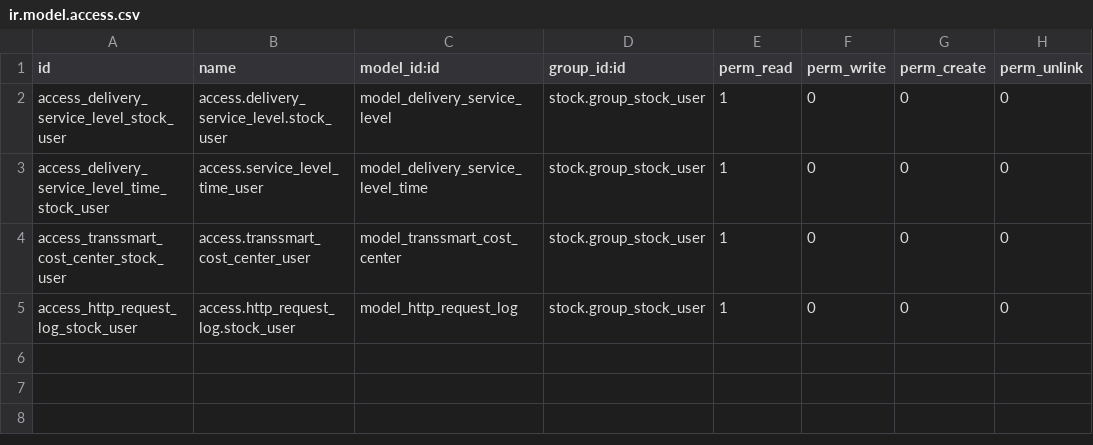
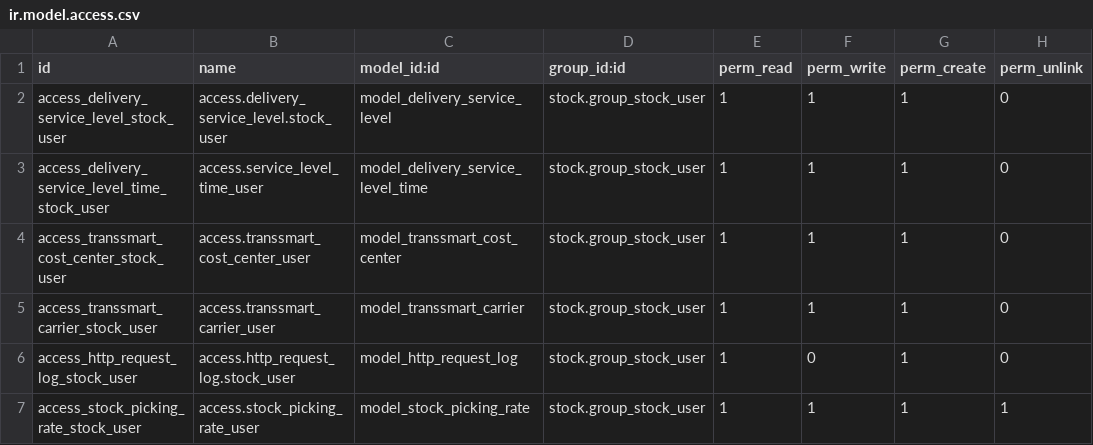
Before and after one commit to 1200wd/1200wd_addons, a CSV file: delivery_transsmart/security/ir.model.access.csv, drawn as a sheet.

Commit message:
[IMP] #4801 Complete 'Get Rates' and 'Prebooking' functionality.
'Get Rates' on stock.picking form is alvailable for sysadmin for debugging
purposes. It will retrieve all rates available for address and package.

'Prebooking' will invoke routing rules to select carrier and update service level time.

When sending package to Transsmart, Prebooking will automatically be invoked if not done before.

```diff
--- a/delivery_transsmart/security/ir.model.access.csv
+++ b/delivery_transsmart/security/ir.model.access.csv
@@ -1,5 +1,7 @@
 id,name,model_id:id,group_id:id,perm_read,perm_write,perm_create,perm_unlink
-access_delivery_service_level_stock_user,access.delivery_service_level.stock_user,model_delivery_service_level,stock.group_stock_user,1,0,0,0
-access_delivery_service_level_time_stock_user,access.service_level_time_user,model_delivery_service_level_time,stock.group_stock_user,1,0,0,0
-access_transsmart_cost_center_stock_user,access.transsmart_cost_center_user,model_transsmart_cost_center,stock.group_stock_user,1,0,0,0
-access_http_request_log_stock_user,access.http_request_log.stock_user,model_http_request_log,stock.group_stock_user,1,0,0,0
+access_delivery_service_level_stock_user,access.delivery_service_level.stock_user,model_delivery_service_level,stock.group_stock_user,1,1,1,0
+access_delivery_service_level_time_stock_user,access.service_level_time_user,model_delivery_service_level_time,stock.group_stock_user,1,1,1,0
+access_transsmart_cost_center_stock_user,access.transsmart_cost_center_user,model_transsmart_cost_center,stock.group_stock_user,1,1,1,0
+access_transsmart_carrier_stock_user,access.transsmart_carrier_user,model_transsmart_carrier,stock.group_stock_user,1,1,1,0
+access_http_request_log_stock_user,access.http_request_log.stock_user,model_http_request_log,stock.group_stock_user,1,0,1,0
+access_stock_picking_rate_stock_user,access.stock_picking_rate_user,model_stock_picking_rate,stock.group_stock_user,1,1,1,1
```
Also changed, not shown: 5 other files.
